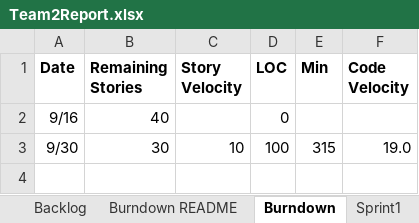
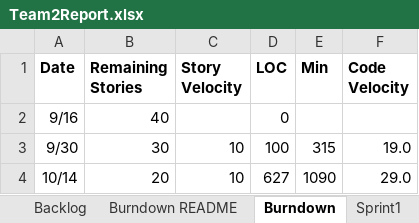
Before and after one commit to Kybeth/SSW555-GEDCOM-Develop-Team02, an Excel workbook: doc/Team2Report.xlsx, sheet Burndown, drawn as a sheet; values as stored, in another font and other column widths than the file's, no borders; charts and pictures not drawn; the diff names each change by its address in the sheet, - before the commit and + after, or states it on an @@ line.

```diff
--- a/doc/Team2Report.xlsx (sheet Burndown)
+++ b/doc/Team2Report.xlsx (sheet Burndown)
+row 4: 10/14 | 20 | 10 | 627 | 1090 | 29.0
```
Also changed, not shown: sheet Sprint3, sheet Sprint2, charts or pictures, 1 other file.
